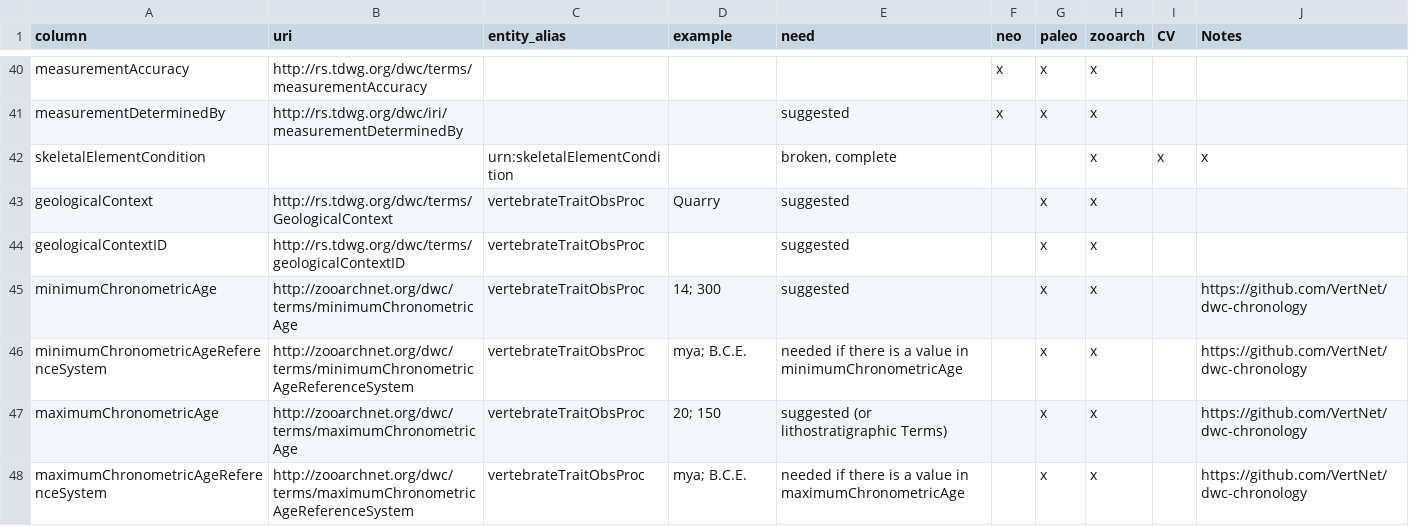
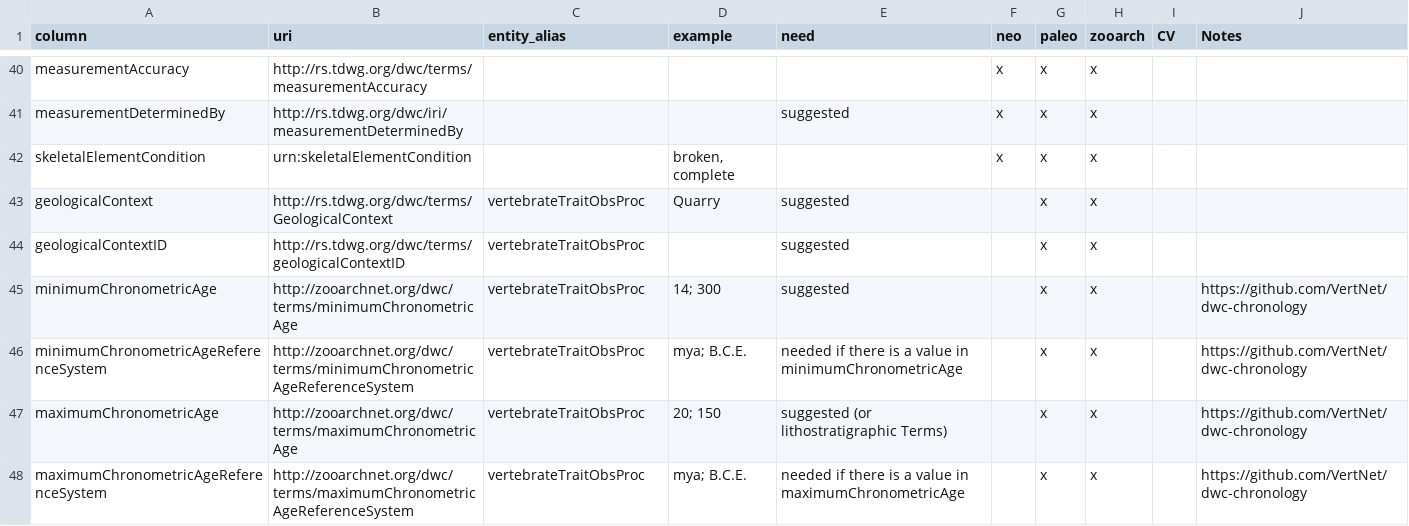
Before and after one commit to futres/template, a CSV file: template.csv, drawn as a sheet; only a part is shown, gaps mark what is left out.

Commit message:
Update template.csv

```diff
--- a/template.csv
+++ b/template.csv
@@ -41,3 +41,3 @@ measurementAccuracy,http://rs.tdwg.org/dwc/terms/measurementAccuracy,,,,x,x,x,,
 measurementDeterminedBy,http://rs.tdwg.org/dwc/iri/measurementDeterminedBy,,,suggested,x,x,x,,
-skeletalElementCondition,,urn:skeletalElementCondition,,"broken, complete",,,x,x,x,,
+skeletalElementCondition,urn:skeletalElementCondition,,"broken, complete",,x,x,x,,
 geologicalContext,http://rs.tdwg.org/dwc/terms/GeologicalContext,vertebrateTraitObsProc,Quarry,suggested,,x,x,,
```
